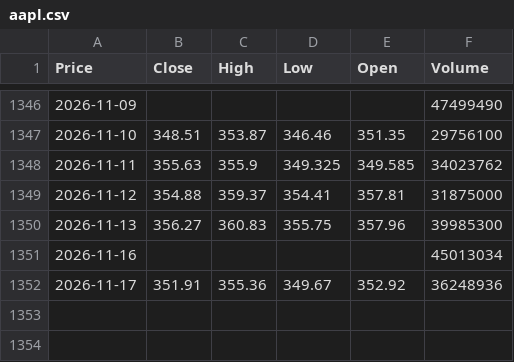
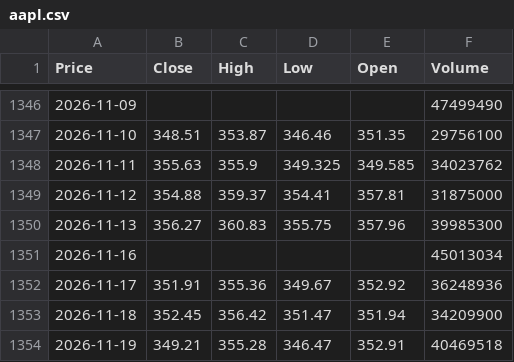
Before and after one commit to TineyKode/stock-ai, a CSV file: data/us/aapl.csv, drawn as a sheet; only a part is shown, gaps mark what is left out; the diff names each change by its address in the sheet, - before the commit and + after, or states it on an @@ line.

```diff
--- a/data/us/aapl.csv
+++ b/data/us/aapl.csv
+row 1353: 2026-11-18 | 352.45 | 356.42 | 351.47 | 351.94 | 34209900
+row 1354: 2026-11-19 | 349.21 | 355.28 | 346.47 | 352.91 | 40469518
```
Also changed, not shown: data/us/amd.csv, data/us/dis.csv, 27 other files.
